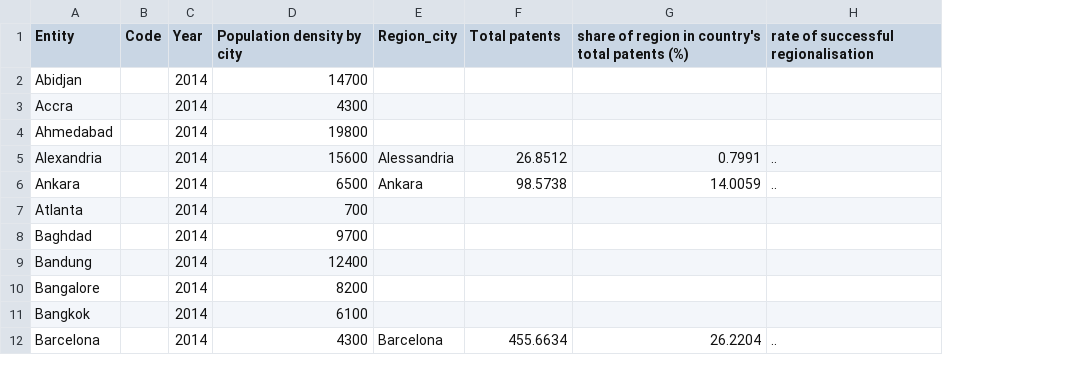
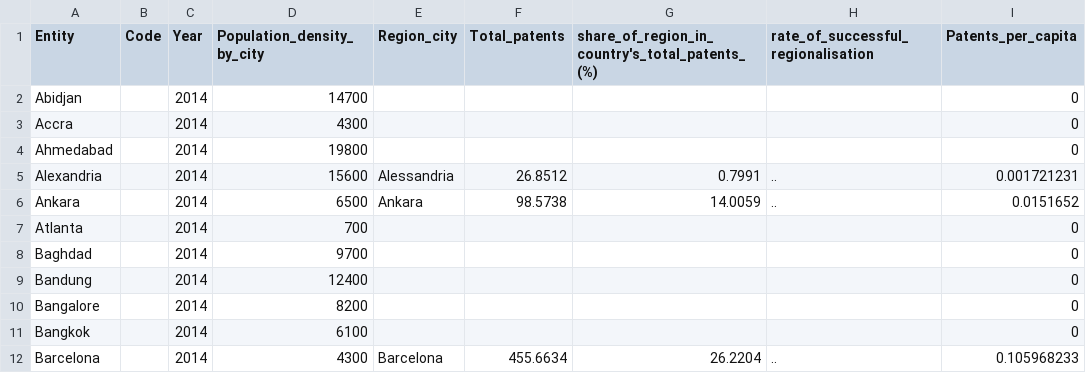
Before and after one commit to 107SBakst/107SBakst.github.io, a CSV file: data/Chart2_complete_data.csv, drawn as a sheet; only a part is shown; the diff names each change by its address in the sheet, - before the commit and + after, or states it on an @@ line.

Commit message:
commit

```diff
--- a/data/Chart2_complete_data.csv
+++ b/data/Chart2_complete_data.csv
+column I (Patents_per_capita), rows 2-12: 0 | 0 | 0 | 0.001721231 | 0.0151652 | 0 | 0 | 0 | 0 | 0 | 0.105968233
-D1: Population density by city
+D1: Population_density_by_city
-F1: Total patents
+F1: Total_patents
-G1: share of region in country's total patents (%)
+G1: share_of_region_in_country's_total_patents_(%)
-H1: rate of successful regionalisation
+H1: rate_of_successful_regionalisation
```
